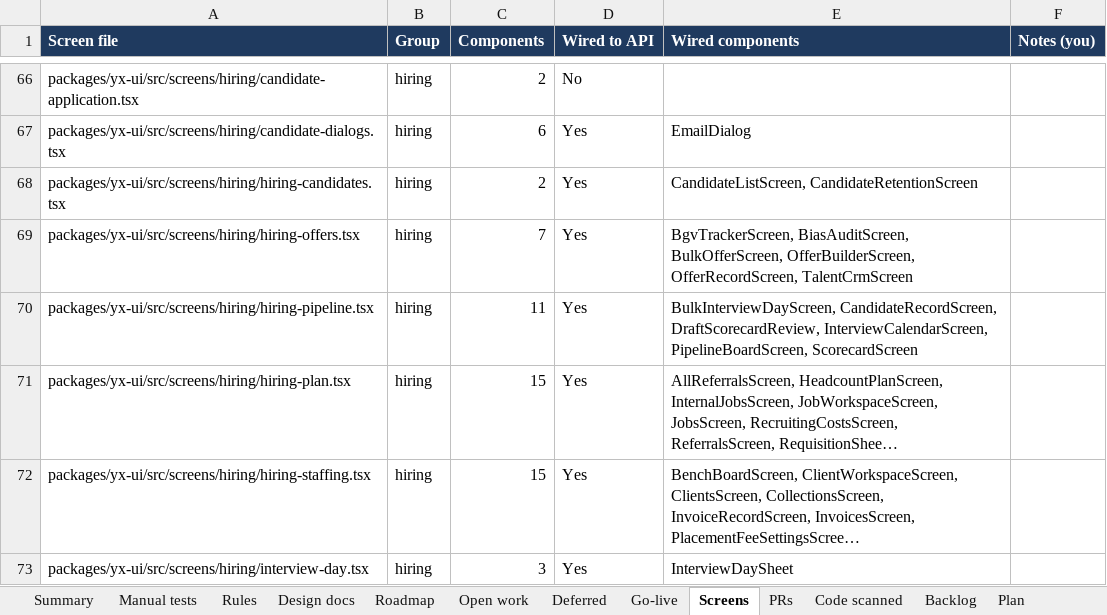
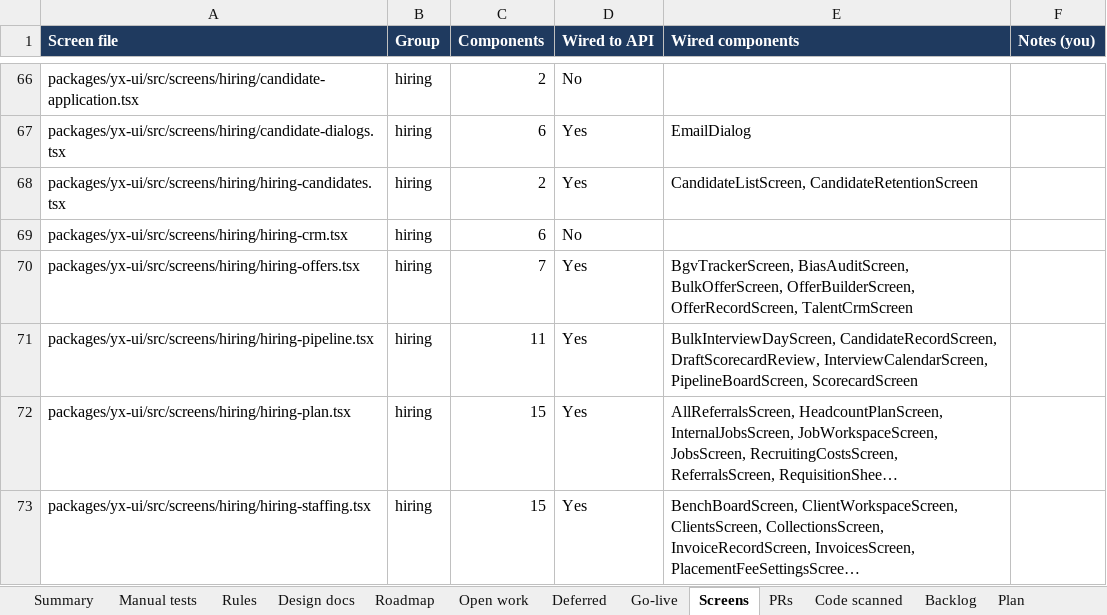
Before and after one commit to hari9495/exam-app, an Excel workbook: docs/yukthix/tracker/YukthiX-Tracker.xlsx, sheet Screens, drawn as a sheet; only a part is shown, gaps mark what is left out; the shorter side is filled out with more unchanged rows; long unchanged cells end in …; values as stored, in another font and other column widths than the file's, no borders; conditional formats not drawn; the diff names each change by its address in the sheet, - before the commit and + after, or states it on an @@ line.

```diff
--- a/docs/yukthix/tracker/YukthiX-Tracker.xlsx (sheet Screens)
+++ b/docs/yukthix/tracker/YukthiX-Tracker.xlsx (sheet Screens)
+row 69: packages/yx-ui/src/screens/hiring/hiring-crm.tsx | hiring | 6 | No
```
Also changed, not shown: sheet Rules, sheet Manual tests, sheet Summary, sheet Code scanned, 4 other files.
